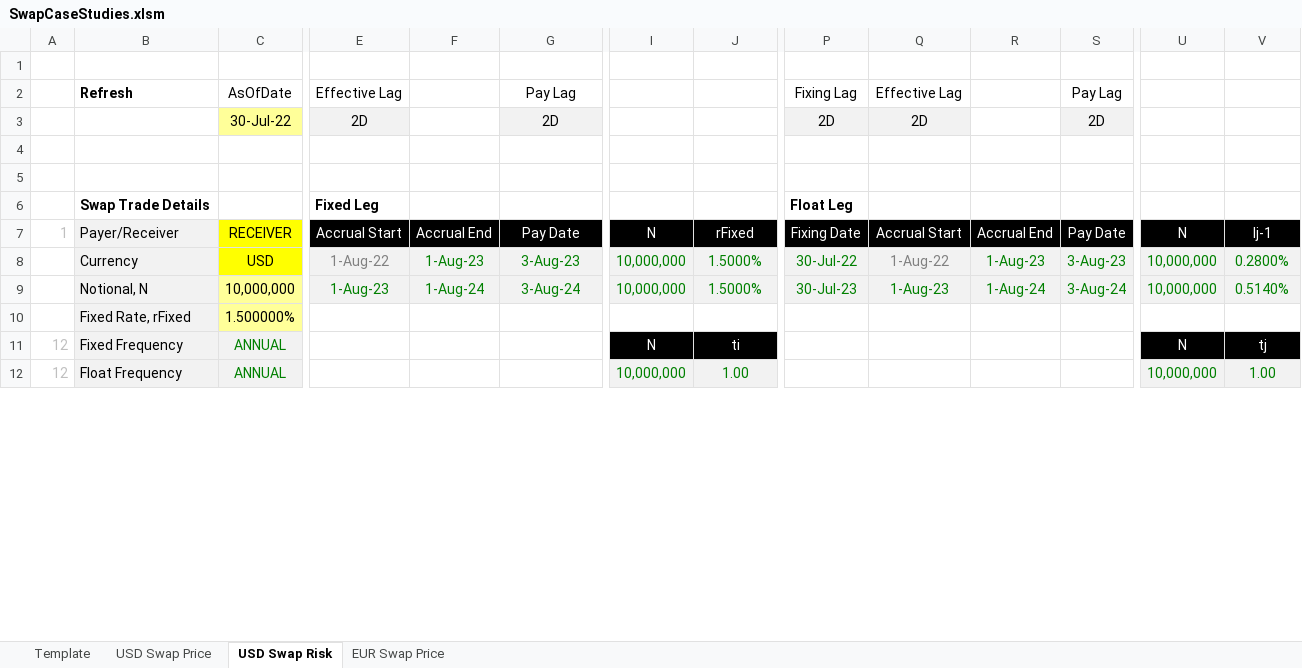
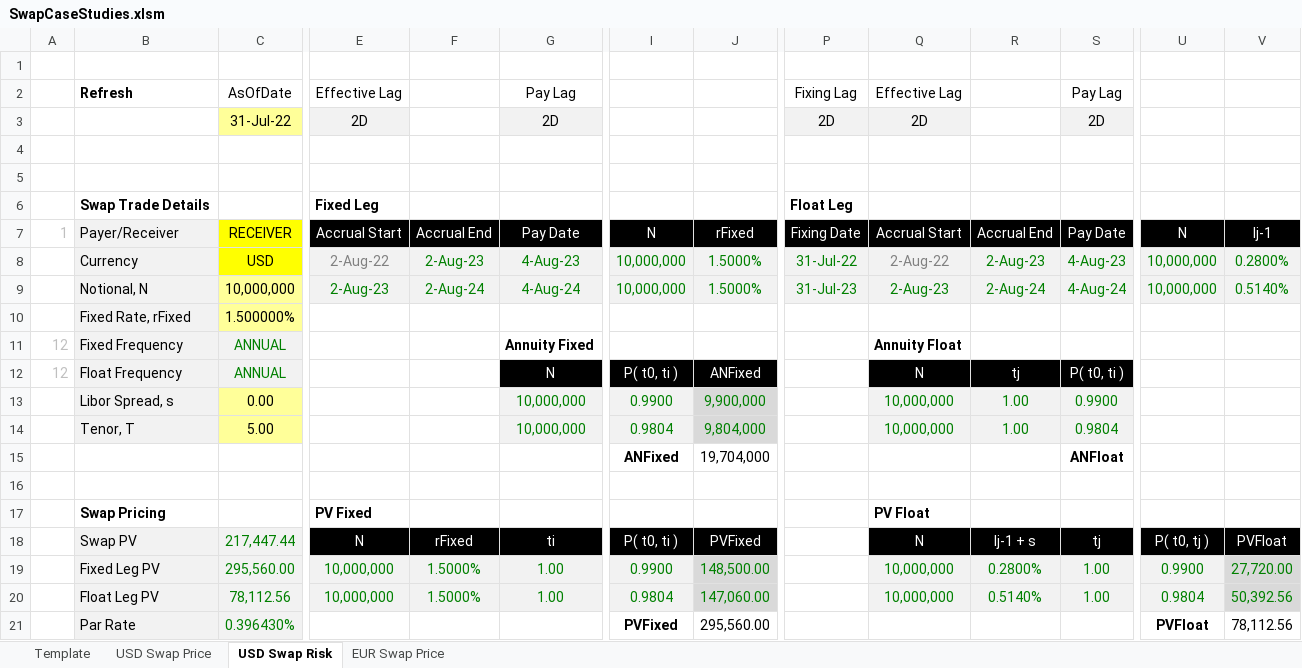
Before and after one commit to nburgessx/SwapsBook, an Excel workbook: 08 Swap Case Studies/SwapCaseStudies.xlsm, sheet USD Swap Risk, drawn as a sheet; only a part is shown, gaps mark what is left out; values as stored, in another font and other column widths than the file's, no borders; charts and pictures not drawn; removed rows and columns are numbered as before the commit, all else as after; rows hold the shown columns only; the diff covers the shown part only; the diff names each change by its address in the sheet, - before the commit and + after, or states it on an @@ line.

Commit message:
Updated swap case study workbook to include analytical swap DV01 calculations

```diff
--- a/08 Swap Case Studies/SwapCaseStudies.xlsm (sheet USD Swap Risk)
+++ b/08 Swap Case Studies/SwapCaseStudies.xlsm (sheet USD Swap Risk)
-C3: 30-Jul-22
+C3: 31-Jul-22
-E8: 1-Aug-22
+E8: 2-Aug-22
-F8: 1-Aug-23
+F8: 2-Aug-23
-G8: 3-Aug-23
+G8: 4-Aug-23
-P8: 30-Jul-22
+P8: 31-Jul-22
-Q8: 1-Aug-22
+Q8: 2-Aug-22
-R8: 1-Aug-23
+R8: 2-Aug-23
-S8: 3-Aug-23
+S8: 4-Aug-23
-E9: 1-Aug-23
+E9: 2-Aug-23
-F9: 1-Aug-24
+F9: 2-Aug-24
-G9: 3-Aug-24
+G9: 4-Aug-24
-P9: 30-Jul-23
+P9: 31-Jul-23
-Q9: 1-Aug-23
+Q9: 2-Aug-23
-R9: 1-Aug-24
+R9: 2-Aug-24
-S9: 3-Aug-24
+S9: 4-Aug-24
-row 11: 12 | Fixed Frequency | ANNUAL |  |  |  | N | ti |  |  |  |  | N | tj
+row 11: 12 | Fixed Frequency | ANNUAL |  |  | Annuity Fixed |  |  |  | Annuity Float
+row 12: 12 | Float Frequency | ANNUAL |  |  | N | P( t0, ti ) | ANFixed |  | N | tj | P( t0, ti )
+row 13:  | Libor Spread, s | 0.00 |  |  | 10,000,000 | 0.9900 | 9,900,000 |  | 10,000,000 | 1.00 | 0.9900
+row 14:  | Tenor, T | 5.00 |  |  | 10,000,000 | 0.9804 | 9,804,000 |  | 10,000,000 | 1.00 | 0.9804
+row 15:  |  |  |  |  |  | ANFixed | 19,704,000 |  |  |  | ANFloat
-row 16: 12 | Float Frequency | ANNUAL |  |  |  | 10,000,000 | 1.00 |  |  |  |  | 10,000,000 | 1.00
+row 16: (empty)
-B16:C16 fill: #F2F2F2
+B16:C16 fill: none
-I16:J16 fill: #F2F2F2
+I16:J16 fill: none
-U16:V16 fill: #F2F2F2
+U16:V16 fill: none
+row 17:  | Swap Pricing |  | PV Fixed |  |  |  |  |  | PV Float
+row 18:  | Swap PV | 217,447.44 | N | rFixed | ti | P( t0, ti ) | PVFixed |  | N | lj-1 + s | tj | P( t0, tj ) | PVFloat
+row 19:  | Fixed Leg PV | 295,560.00 | 10,000,000 | 1.5000% | 1.00 | 0.9900 | 148,500.00 |  | 10,000,000 | 0.2800% | 1.00 | 0.9900 | 27,720.00
+row 20:  | Float Leg PV | 78,112.56 | 10,000,000 | 1.5000% | 1.00 | 0.9804 | 147,060.00 |  | 10,000,000 | 0.5140% | 1.00 | 0.9804 | 50,392.56
+row 21:  | Par Rate | 0.396430% |  |  |  | PVFixed | 295,560.00 |  |  |  |  | PVFloat | 78,112.56
```
Also changed, not shown: 21 added rows, 9 removed rows, 30 edited cells and cell formats elsewhere in this sheet, sheet Template, sheet USD Swap Price, sheet EUR Swap Price, charts or pictures.
